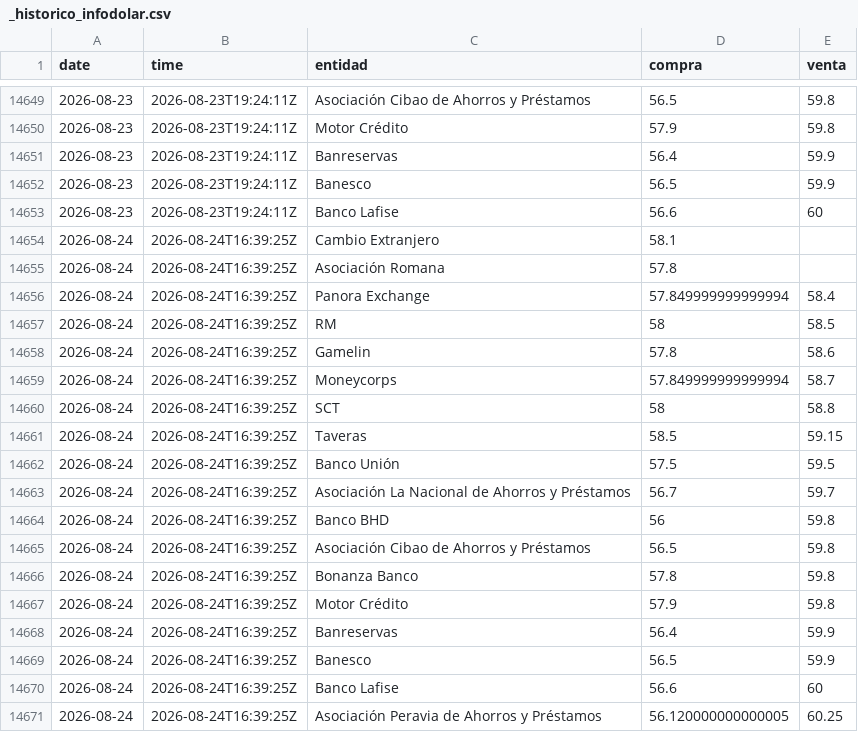
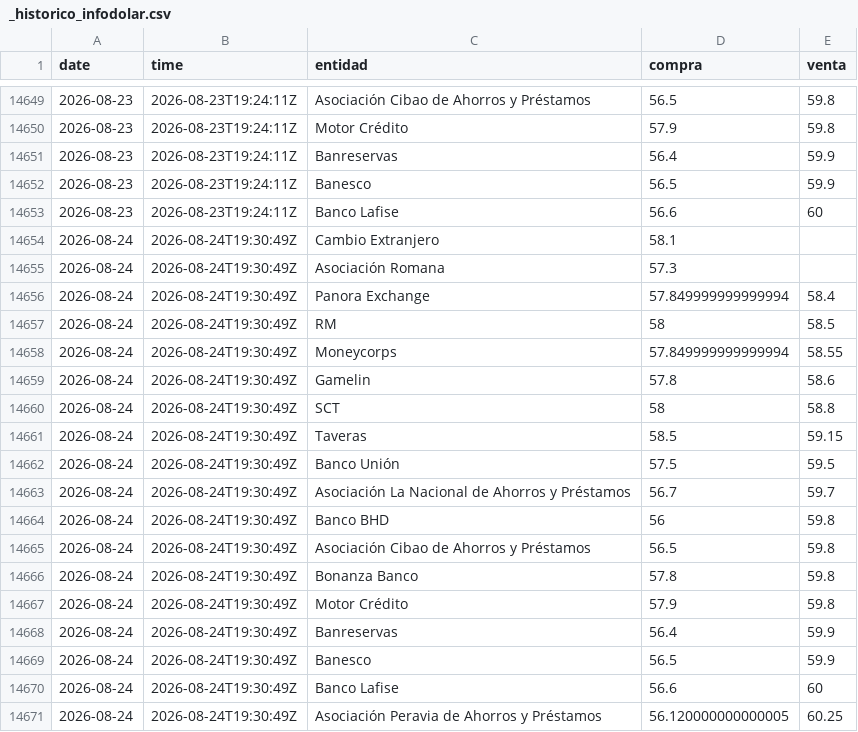
Before and after one commit to emilarmando03/webscraping-tc2, a CSV file: data/infodolar/_historico_infodolar.csv, drawn as a sheet; only a part is shown, gaps mark what is left out.

```diff
--- a/data/infodolar/_historico_infodolar.csv
+++ b/data/infodolar/_historico_infodolar.csv
@@ -14653,19 +14653,19 @@ date,time,entidad,compra,venta
 2026-08-23,2026-08-23T19:24:11Z,Banco Lafise,56.6,60
-2026-08-24,2026-08-24T16:39:25Z,Cambio Extranjero,58.1,
-2026-08-24,2026-08-24T16:39:25Z,Asociación Romana,57.8,
-2026-08-24,2026-08-24T16:39:25Z,Panora Exchange,57.849999999999994,58.4
-2026-08-24,2026-08-24T16:39:25Z,RM,58,58.5
-2026-08-24,2026-08-24T16:39:25Z,Gamelin,57.8,58.6
-2026-08-24,2026-08-24T16:39:25Z,Moneycorps,57.849999999999994,58.7
-2026-08-24,2026-08-24T16:39:25Z,SCT,58,58.8
-2026-08-24,2026-08-24T16:39:25Z,Taveras,58.5,59.15
-2026-08-24,2026-08-24T16:39:25Z,Banco Unión,57.5,59.5
-2026-08-24,2026-08-24T16:39:25Z,Asociación La Nacional de Ahorros y Préstamos,56.7,59.7
-2026-08-24,2026-08-24T16:39:25Z,Banco BHD,56,59.8
-2026-08-24,2026-08-24T16:39:25Z,Asociación Cibao de Ahorros y Préstamos,56.5,59.8
-2026-08-24,2026-08-24T16:39:25Z,Bonanza Banco,57.8,59.8
-2026-08-24,2026-08-24T16:39:25Z,Motor Crédito,57.9,59.8
-2026-08-24,2026-08-24T16:39:25Z,Banreservas,56.4,59.9
-2026-08-24,2026-08-24T16:39:25Z,Banesco,56.5,59.9
-2026-08-24,2026-08-24T16:39:25Z,Banco Lafise,56.6,60
-2026-08-24,2026-08-24T16:39:25Z,Asociación Peravia de Ahorros y Préstamos,56.120000000000005,60.25
+2026-08-24,2026-08-24T19:30:49Z,Cambio Extranjero,58.1,
+2026-08-24,2026-08-24T19:30:49Z,Asociación Romana,57.3,
+2026-08-24,2026-08-24T19:30:49Z,Panora Exchange,57.849999999999994,58.4
+2026-08-24,2026-08-24T19:30:49Z,RM,58,58.5
+2026-08-24,2026-08-24T19:30:49Z,Moneycorps,57.849999999999994,58.55
+2026-08-24,2026-08-24T19:30:49Z,Gamelin,57.8,58.6
+2026-08-24,2026-08-24T19:30:49Z,SCT,58,58.8
+2026-08-24,2026-08-24T19:30:49Z,Taveras,58.5,59.15
+2026-08-24,2026-08-24T19:30:49Z,Banco Unión,57.5,59.5
+2026-08-24,2026-08-24T19:30:49Z,Asociación La Nacional de Ahorros y Préstamos,56.7,59.7
+2026-08-24,2026-08-24T19:30:49Z,Banco BHD,56,59.8
+2026-08-24,2026-08-24T19:30:49Z,Asociación Cibao de Ahorros y Préstamos,56.5,59.8
+2026-08-24,2026-08-24T19:30:49Z,Bonanza Banco,57.8,59.8
+2026-08-24,2026-08-24T19:30:49Z,Motor Crédito,57.9,59.8
+2026-08-24,2026-08-24T19:30:49Z,Banreservas,56.4,59.9
+2026-08-24,2026-08-24T19:30:49Z,Banesco,56.5,59.9
+2026-08-24,2026-08-24T19:30:49Z,Banco Lafise,56.6,60
+2026-08-24,2026-08-24T19:30:49Z,Asociación Peravia de Ahorros y Préstamos,56.120000000000005,60.25
```
Also changed, not shown: data/infodolar/csv/2026-08-24.csv, 4 other files.
